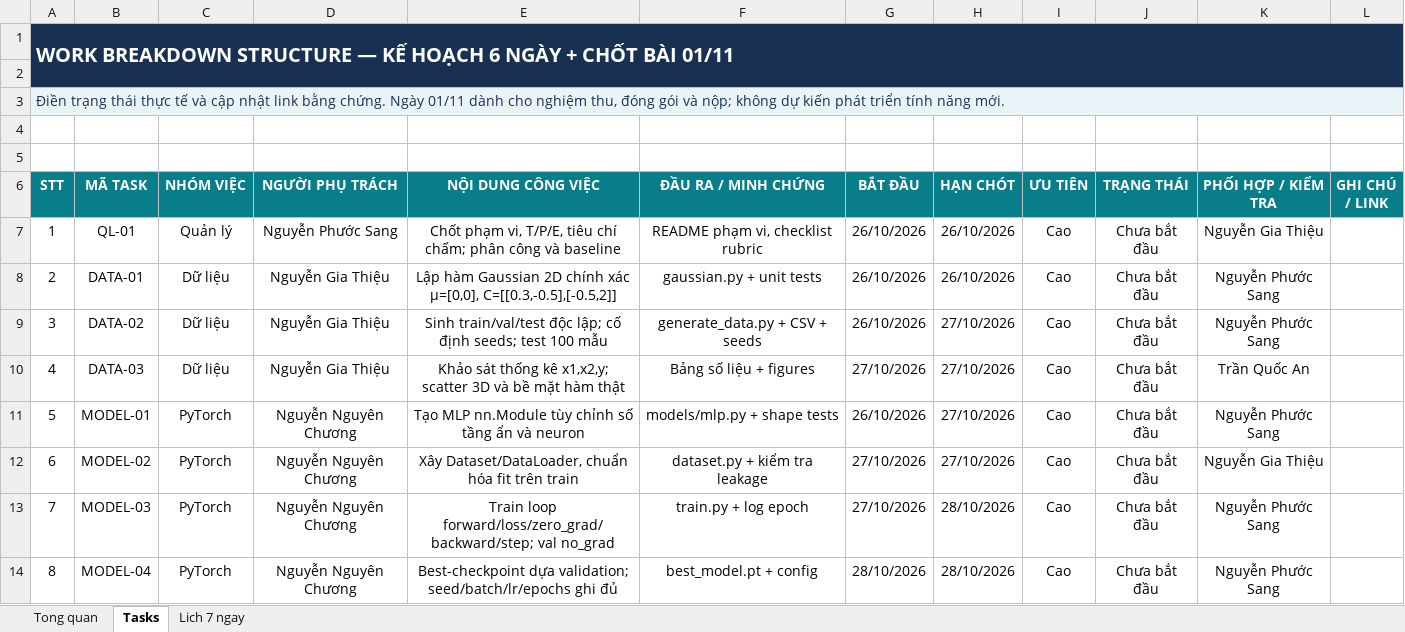
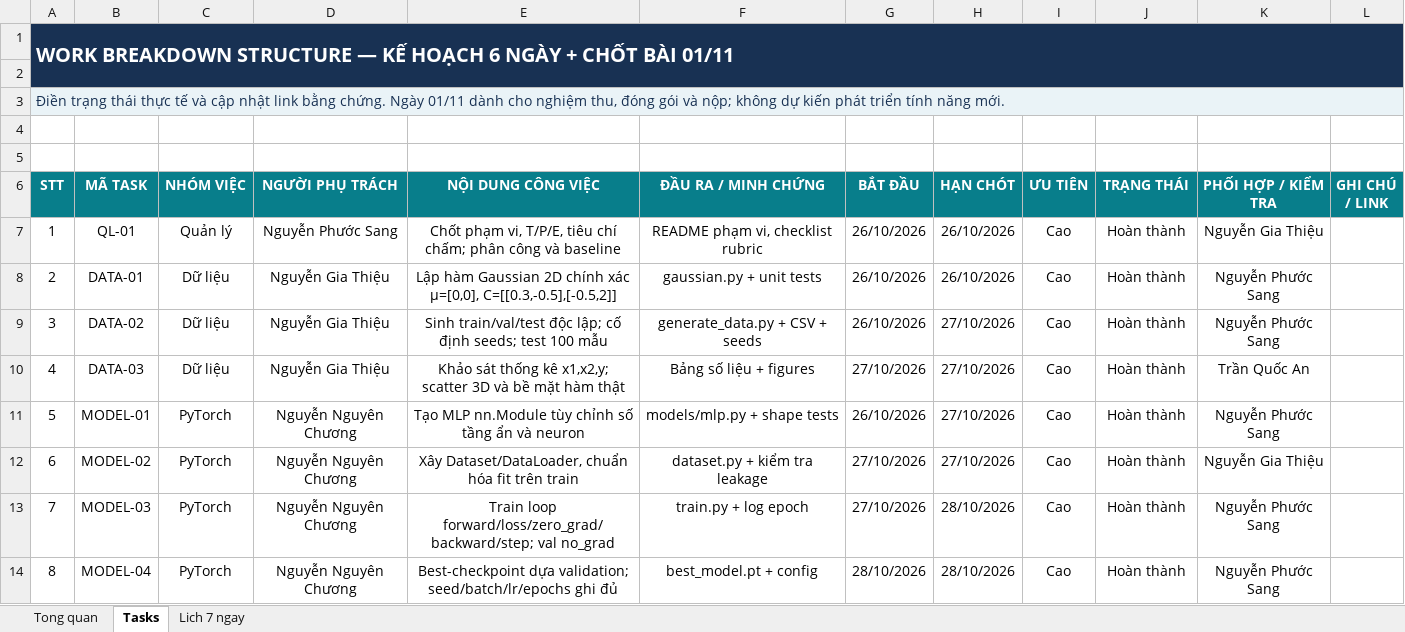
Before and after one commit to sangnpdev/hoc-sau-group-repo, an Excel workbook: BTL01-FunctionApproximation/phan-cong-cong-viec.xlsx, sheet Tasks, drawn as a sheet; only a part is shown; values as stored, in another font and other column widths than the file's, no borders; conditional formats not drawn; the diff covers the shown part only; the diff names each change by its address in the sheet, - before the commit and + after, or states it on an @@ line.

```diff
--- a/BTL01-FunctionApproximation/phan-cong-cong-viec.xlsx (sheet Tasks)
+++ b/BTL01-FunctionApproximation/phan-cong-cong-viec.xlsx (sheet Tasks)
-B1:L1 fill: #183153
+B1:L1 fill: none
-A2:L2 fill: #183153
+A2:L2 fill: none
-B3:L3 fill: #EAF3F7
+B3:L3 fill: none
-J7:J14 (TRẠNG THÁI): Chưa bắt đầu
+J7:J14 (TRẠNG THÁI): Hoàn thành
```
Also changed, not shown: 21 edited cells elsewhere in this sheet, sheet Lich 7 ngay, sheet Tong quan, 18 other files.
